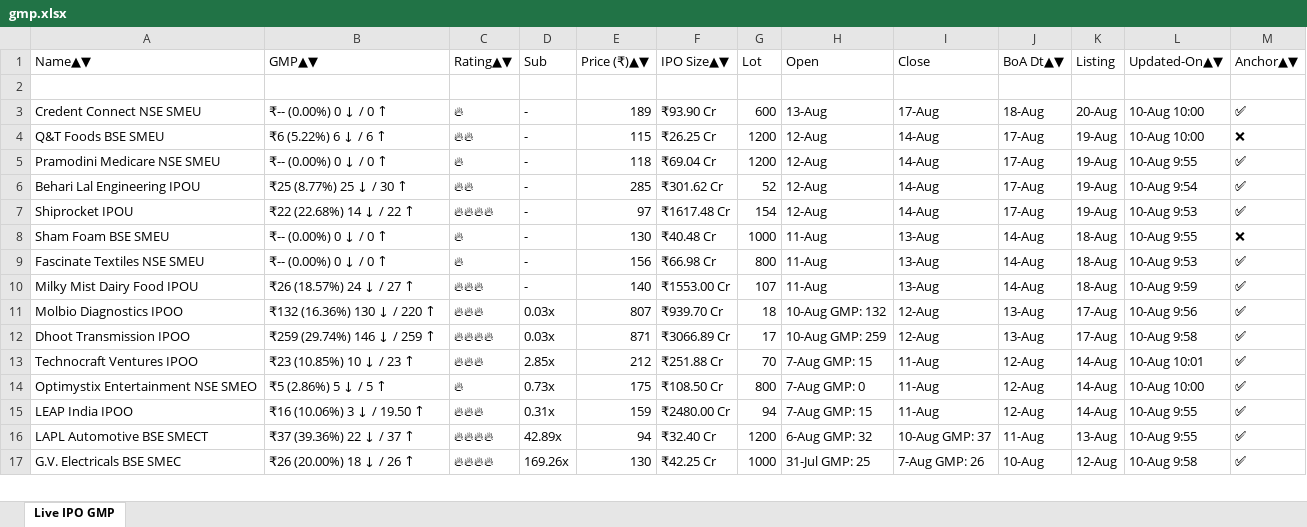
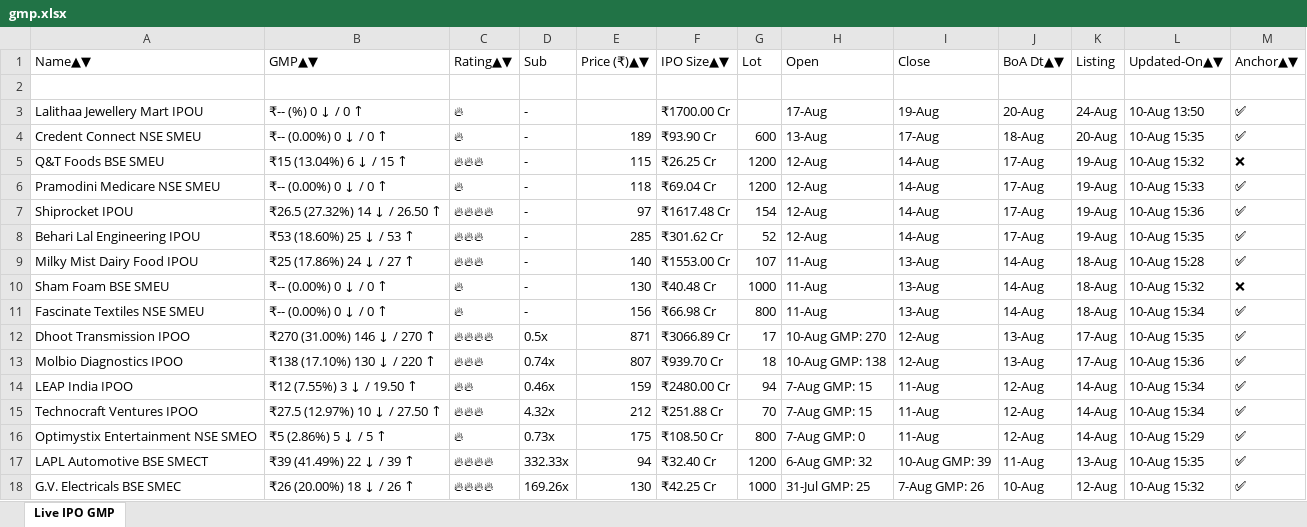
Before and after one commit to ayushpdkushwaha1/ipo-gmp-bot, an Excel workbook: files/gmp.xlsx, sheet Live IPO GMP, drawn as a sheet; only a part is shown; values as stored, in another font and other column widths than the file's, no borders; removed rows and columns are numbered as before the commit, all else as after; the diff covers the shown part only; the diff names each change by its address in the sheet, - before the commit and + after, or states it on an @@ line.

```diff
--- a/files/gmp.xlsx (sheet Live IPO GMP)
+++ b/files/gmp.xlsx (sheet Live IPO GMP)
+row 3: Lalithaa Jewellery Mart IPOU | ₹-- (%) 0 ↓ / 0 ↑ | 🔥 | - |  | ₹1700.00 Cr |  | 17-Aug | 19-Aug | 20-Aug | 24-Aug | 10-Aug 13:50 | ✅
-L4 (Updated-On▲▼): 10-Aug 10:00
+L4 (Updated-On▲▼): 10-Aug 15:35
-B5 (GMP▲▼): ₹6 (5.22%) 6 ↓ / 6 ↑
+B5 (GMP▲▼): ₹15 (13.04%) 6 ↓ / 15 ↑
-C5 (Rating▲▼): 🔥🔥
+C5 (Rating▲▼): 🔥🔥🔥
-L5 (Updated-On▲▼): 10-Aug 10:00
+L5 (Updated-On▲▼): 10-Aug 15:32
-L6 (Updated-On▲▼): 10-Aug 9:55
+L6 (Updated-On▲▼): 10-Aug 15:33
-row 6: Behari Lal Engineering IPOU | ₹25 (8.77%) 25 ↓ / 30 ↑ | 🔥🔥 | - | 285 | ₹301.62 Cr | 52 | 12-Aug | 14-Aug | 17-Aug | 19-Aug | 10-Aug 9:54 | ✅
-B7 (GMP▲▼): ₹22 (22.68%) 14 ↓ / 22 ↑
+B7 (GMP▲▼): ₹26.5 (27.32%) 14 ↓ / 26.50 ↑
-L7 (Updated-On▲▼): 10-Aug 9:53
+L7 (Updated-On▲▼): 10-Aug 15:36
+row 8: Behari Lal Engineering IPOU | ₹53 (18.60%) 25 ↓ / 53 ↑ | 🔥🔥🔥 | - | 285 | ₹301.62 Cr | 52 | 12-Aug | 14-Aug | 17-Aug | 19-Aug | 10-Aug 15:35 | ✅
+row 9: Milky Mist Dairy Food IPOU | ₹25 (17.86%) 24 ↓ / 27 ↑ | 🔥🔥🔥 | - | 140 | ₹1553.00 Cr | 107 | 11-Aug | 13-Aug | 14-Aug | 18-Aug | 10-Aug 15:28 | ✅
-L10 (Updated-On▲▼): 10-Aug 9:55
+L10 (Updated-On▲▼): 10-Aug 15:32
-L11 (Updated-On▲▼): 10-Aug 9:53
+L11 (Updated-On▲▼): 10-Aug 15:34
-row 10: Milky Mist Dairy Food IPOU | ₹26 (18.57%) 24 ↓ / 27 ↑ | 🔥🔥🔥 | - | 140 | ₹1553.00 Cr | 107 | 11-Aug | 13-Aug | 14-Aug | 18-Aug | 10-Aug 9:59 | ✅
+row 12: Dhoot Transmission IPOO | ₹270 (31.00%) 146 ↓ / 270 ↑ | 🔥🔥🔥🔥 | 0.5x | 871 | ₹3066.89 Cr | 17 | 10-Aug GMP: 270 | 12-Aug | 13-Aug | 17-Aug | 10-Aug 15:35 | ✅
-B13 (GMP▲▼): ₹132 (16.36%) 130 ↓ / 220 ↑
+B13 (GMP▲▼): ₹138 (17.10%) 130 ↓ / 220 ↑
-D13 (Sub): 0.03x
+D13 (Sub): 0.74x
-H13 (Open): 10-Aug GMP: 132
+H13 (Open): 10-Aug GMP: 138
-L13 (Updated-On▲▼): 10-Aug 9:56
+L13 (Updated-On▲▼): 10-Aug 15:36
-row 12: Dhoot Transmission IPOO | ₹259 (29.74%) 146 ↓ / 259 ↑ | 🔥🔥🔥🔥 | 0.03x | 871 | ₹3066.89 Cr | 17 | 10-Aug GMP: 259 | 12-Aug | 13-Aug | 17-Aug | 10-Aug 9:58 | ✅
+row 14: LEAP India IPOO | ₹12 (7.55%) 3 ↓ / 19.50 ↑ | 🔥🔥 | 0.46x | 159 | ₹2480.00 Cr | 94 | 7-Aug GMP: 15 | 11-Aug | 12-Aug | 14-Aug | 10-Aug 15:34 | ✅
-B15 (GMP▲▼): ₹23 (10.85%) 10 ↓ / 23 ↑
+B15 (GMP▲▼): ₹27.5 (12.97%) 10 ↓ / 27.50 ↑
-D15 (Sub): 2.85x
+D15 (Sub): 4.32x
-L15 (Updated-On▲▼): 10-Aug 10:01
+L15 (Updated-On▲▼): 10-Aug 15:34
-L16 (Updated-On▲▼): 10-Aug 10:00
+L16 (Updated-On▲▼): 10-Aug 15:29
-row 15: LEAP India IPOO | ₹16 (10.06%) 3 ↓ / 19.50 ↑ | 🔥🔥🔥 | 0.31x | 159 | ₹2480.00 Cr | 94 | 7-Aug GMP: 15 | 11-Aug | 12-Aug | 14-Aug | 10-Aug 9:55 | ✅
-B17 (GMP▲▼): ₹37 (39.36%) 22 ↓ / 37 ↑
+B17 (GMP▲▼): ₹39 (41.49%) 22 ↓ / 39 ↑
-D17 (Sub): 42.89x
+D17 (Sub): 332.33x
-I17 (Close): 10-Aug GMP: 37
+I17 (Close): 10-Aug GMP: 39
-L17 (Updated-On▲▼): 10-Aug 9:55
+L17 (Updated-On▲▼): 10-Aug 15:35
-L18 (Updated-On▲▼): 10-Aug 9:58
+L18 (Updated-On▲▼): 10-Aug 15:32
```
Also changed, not shown: 1 removed row, 2 moved rows and 3 edited cells elsewhere in this sheet, files/Mainboard_IPOs.xlsx, files/SME_IPOs.xlsx, 2 other files.
